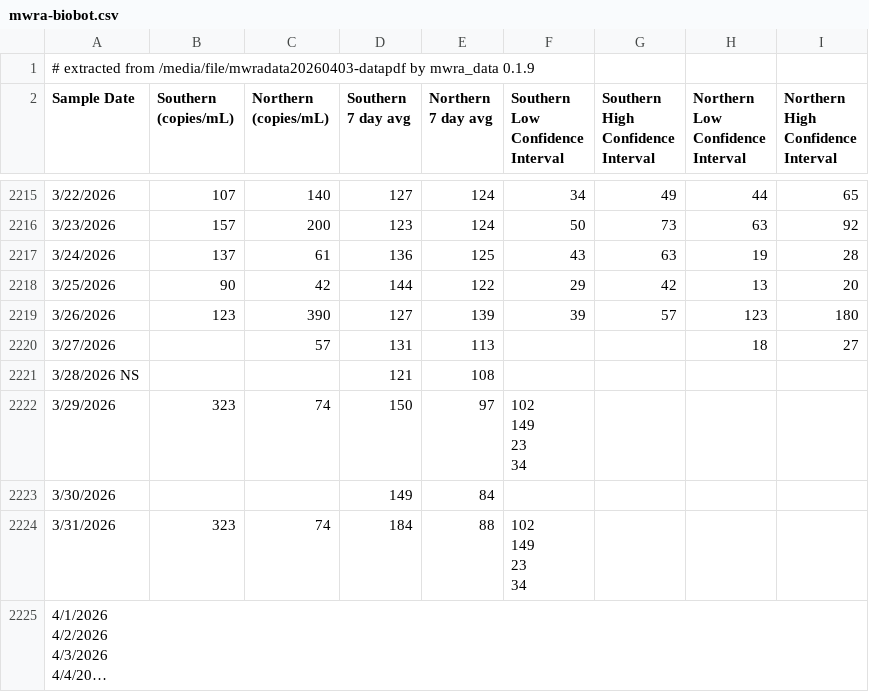
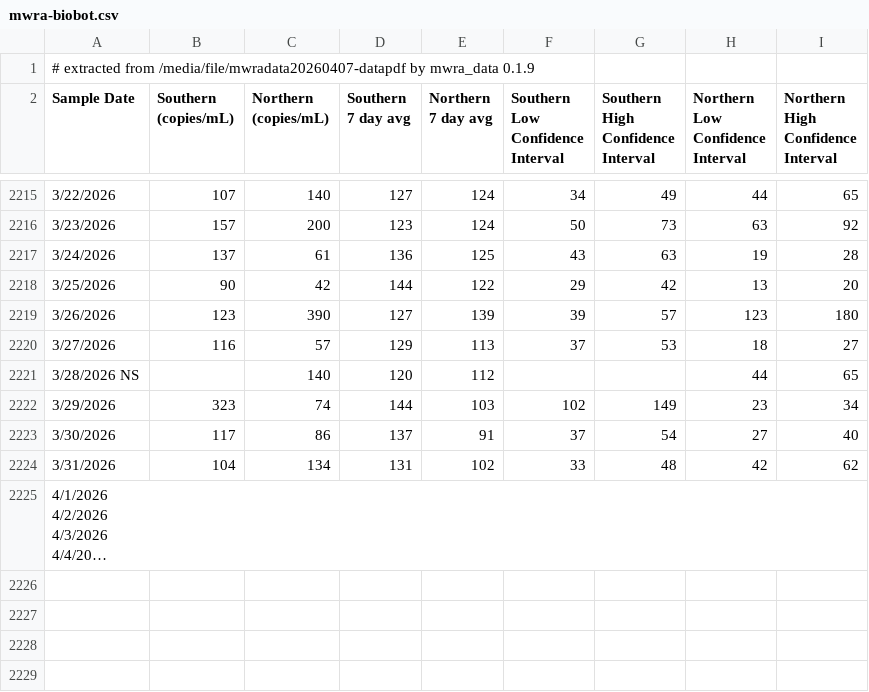
Before and after one commit to bensteinberg/mwra-biobot, a CSV file: mwra-biobot.csv, drawn as a sheet; only a part is shown, gaps mark what is left out; long unchanged cells end in …; ↵ is a line break in a cell; the diff names each change by its address in the sheet, - before the commit and + after, or states it on an @@ line.

Commit message:
Update from /media/file/mwradata20260407-datapdf

```diff
--- a/mwra-biobot.csv
+++ b/mwra-biobot.csv
-A1 (Sample Date): …extracted from /media/file/mwradata20260403-datapdf by mwra_data…
+A1 (Sample Date): …extracted from /media/file/mwradata20260407-datapdf by mwra_data…
-B2220 (Southern (copies/mL)): (empty)
+B2220 (Southern (copies/mL)): 116
-D2220 (Southern 7 day avg): 131
+D2220 (Southern 7 day avg): 129
-F2220 (Southern Low Confidence Interval): (empty)
+F2220 (Southern Low Confidence Interval): 37
-G2220: (empty)
+G2220: 53
-C2221 (Northern (copies/mL)): (empty)
+C2221 (Northern (copies/mL)): 140
-D2221 (Southern 7 day avg): 121
+D2221 (Southern 7 day avg): 120
-E2221 (Northern 7 day avg): 108
+E2221 (Northern 7 day avg): 112
-H2221 (Northern Low Confidence Interval): (empty)
+H2221 (Northern Low Confidence Interval): 44
-I2221: (empty)
+I2221: 65
-D2222 (Southern 7 day avg): 150
+D2222 (Southern 7 day avg): 144
-E2222 (Northern 7 day avg): 97
+E2222 (Northern 7 day avg): 103
-F2222 (Southern Low Confidence Interval): 102 ↵ 149 ↵ 23 ↵ 34
+F2222 (Southern Low Confidence Interval): 102
-G2222: (empty)
+G2222: 149
-H2222 (Northern Low Confidence Interval): (empty)
+H2222 (Northern Low Confidence Interval): 23
-I2222: (empty)
+I2222: 34
-B2223 (Southern (copies/mL)): (empty)
+B2223 (Southern (copies/mL)): 117
-C2223 (Northern (copies/mL)): (empty)
+C2223 (Northern (copies/mL)): 86
-D2223 (Southern 7 day avg): 149
+D2223 (Southern 7 day avg): 137
-E2223 (Northern 7 day avg): 84
+E2223 (Northern 7 day avg): 91
-F2223 (Southern Low Confidence Interval): (empty)
+F2223 (Southern Low Confidence Interval): 37
-G2223: (empty)
+G2223: 54
-H2223 (Northern Low Confidence Interval): (empty)
+H2223 (Northern Low Confidence Interval): 27
-I2223: (empty)
+I2223: 40
-B2224 (Southern (copies/mL)): 323
+B2224 (Southern (copies/mL)): 104
-C2224 (Northern (copies/mL)): 74
+C2224 (Northern (copies/mL)): 134
-D2224 (Southern 7 day avg): 184
+D2224 (Southern 7 day avg): 131
-E2224 (Northern 7 day avg): 88
+E2224 (Northern 7 day avg): 102
-F2224 (Southern Low Confidence Interval): 102 ↵ 149 ↵ 23 ↵ 34
+F2224 (Southern Low Confidence Interval): 33
-G2224: (empty)
+G2224: 48
-H2224 (Northern Low Confidence Interval): (empty)
+H2224 (Northern Low Confidence Interval): 42
-I2224: (empty)
+I2224: 62
```
Also changed, not shown: mwra-biobot-tidied.csv, 1 other file.
